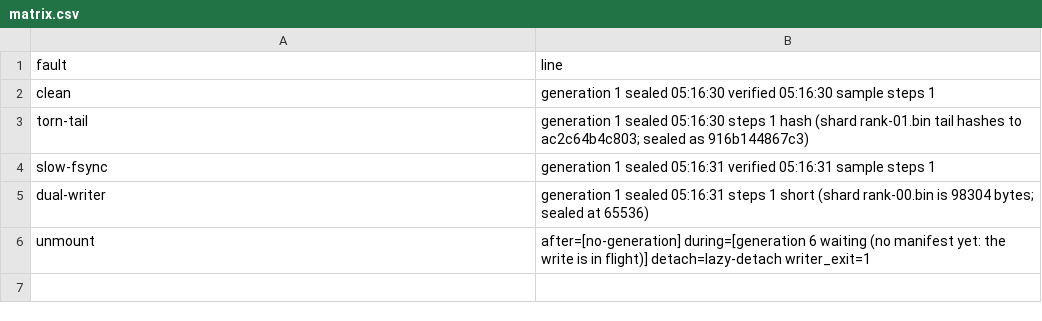
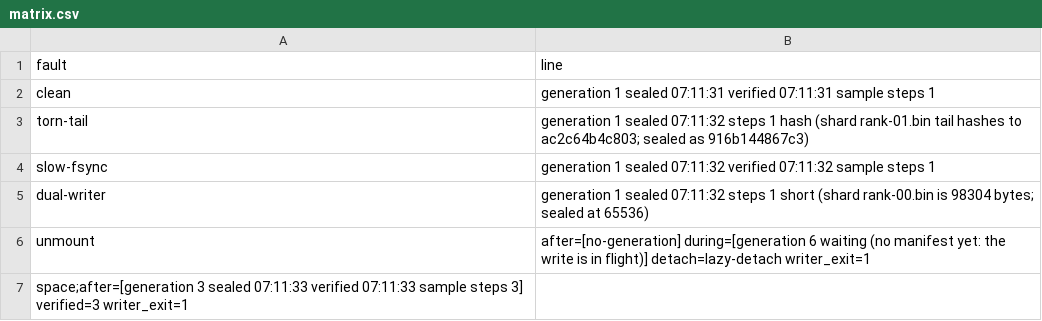
Before and after one commit to Aaqibhafeezkhan/aevrel, a CSV file: experiments/rig/matrix.csv, drawn as a sheet.

```diff
--- a/experiments/rig/matrix.csv
+++ b/experiments/rig/matrix.csv
@@ -1,6 +1,7 @@
 fault,line
-clean,generation 1  sealed 05:16:30  verified 05:16:30  sample  steps 1
-torn-tail,generation 1  sealed 05:16:30  steps 1  hash (shard rank-01.bin tail hashes to ac2c64b4c803; sealed as 916b144867c3)
-slow-fsync,generation 1  sealed 05:16:31  verified 05:16:31  sample  steps 1
-dual-writer,generation 1  sealed 05:16:31  steps 1  short (shard rank-00.bin is 98304 bytes; sealed at 65536)
+clean,generation 1  sealed 07:11:31  verified 07:11:31  sample  steps 1
+torn-tail,generation 1  sealed 07:11:32  steps 1  hash (shard rank-01.bin tail hashes to ac2c64b4c803; sealed as 916b144867c3)
+slow-fsync,generation 1  sealed 07:11:32  verified 07:11:32  sample  steps 1
+dual-writer,generation 1  sealed 07:11:32  steps 1  short (shard rank-00.bin is 98304 bytes; sealed at 65536)
 unmount,after=[no-generation] during=[generation 6  waiting (no manifest yet: the write is in flight)] detach=lazy-detach writer_exit=1
+space;after=[generation 3  sealed 07:11:33  verified 07:11:33  sample  steps 3] verified=3 writer_exit=1
```
Also changed, not shown: 2 other files.
